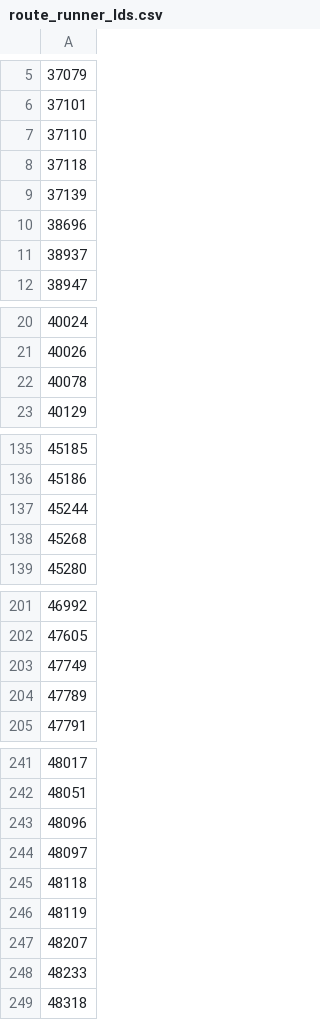
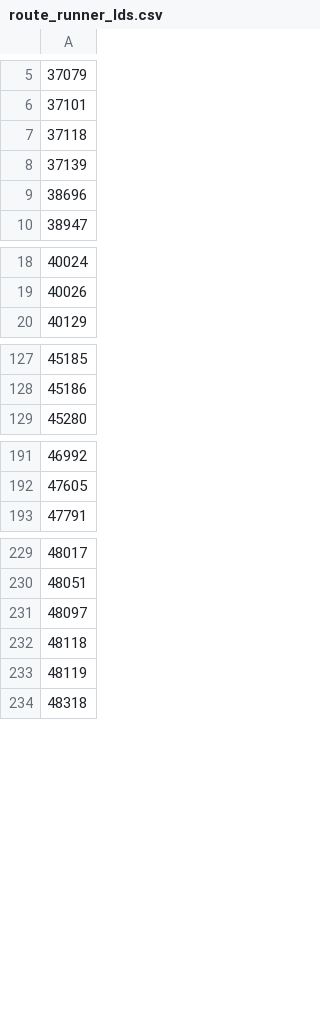
Before and after one commit to clamosse/4810-Speeding-to-Success, a CSV file: data/route_runner_Ids.csv, drawn as a sheet; only a part is shown, gaps mark what is left out; the diff covers the shown part only; the diff names each change by its address in the sheet, - before the commit and + after, or states it on an @@ line.

Commit message:
fixed problems with route runner filtering

```diff
--- a/data/route_runner_Ids.csv
+++ b/data/route_runner_Ids.csv
-row 7: 37110
-row 11: 38937
-row 22: 40078
-row 137: 45244
-row 138: 45268
-row 203: 47749
-row 204: 47789
-row 243: 48096
-row 247: 48207
-row 248: 48233
```
Also changed, not shown: 11 removed rows elsewhere in this file, 4 other files.
